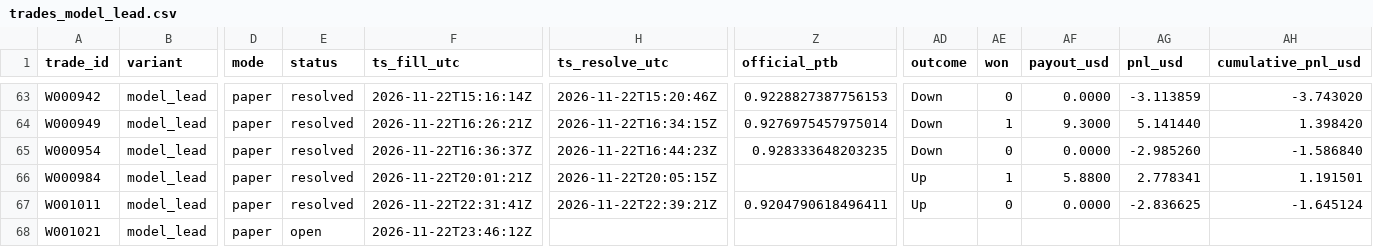
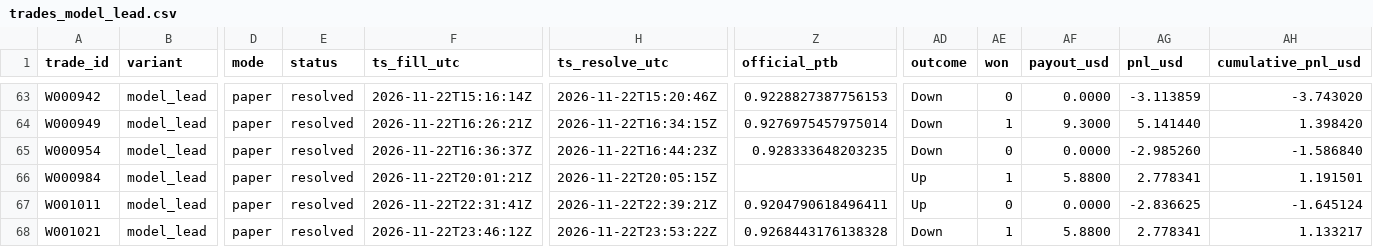
Before and after one commit to michaeldeuchar-dotcom/xrp-paper-bot, a CSV file: data/week1/trades_model_lead.csv, drawn as a sheet; only a part is shown, gaps mark what is left out; the diff names each change by its address in the sheet, - before the commit and + after, or states it on an @@ line.

```diff
--- a/data/week1/trades_model_lead.csv
+++ b/data/week1/trades_model_lead.csv
-E68 (status): open
+E68 (status): resolved
-H68 (ts_resolve_utc): (empty)
+H68 (ts_resolve_utc): 2026-11-22T23:53:22Z
-Z68 (official_ptb): (empty)
+Z68 (official_ptb): 0.9268443176138328
-AD68 (outcome): (empty)
+AD68 (outcome): Down
-AE68 (won): (empty)
+AE68 (won): 1
-AF68 (payout_usd): (empty)
+AF68 (payout_usd): 5.8800
-AG68 (pnl_usd): (empty)
+AG68 (pnl_usd): 2.778341
-AH68 (cumulative_pnl_usd): (empty)
+AH68 (cumulative_pnl_usd): 1.133217
```
Also changed, not shown: 5 other files.
